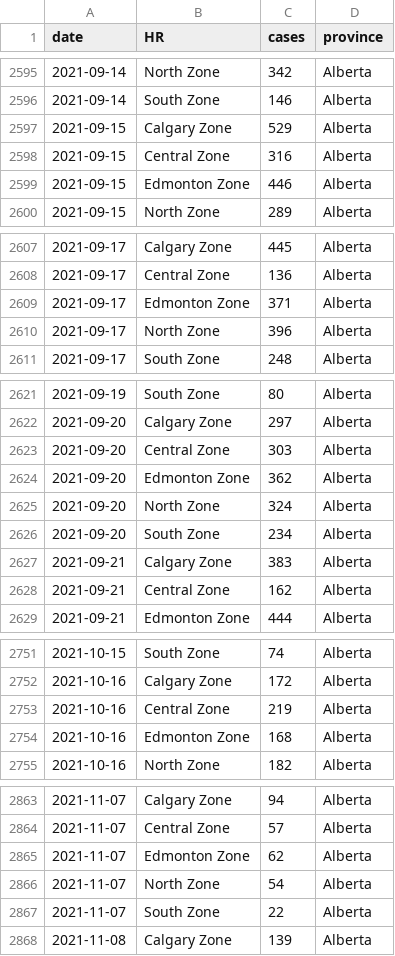
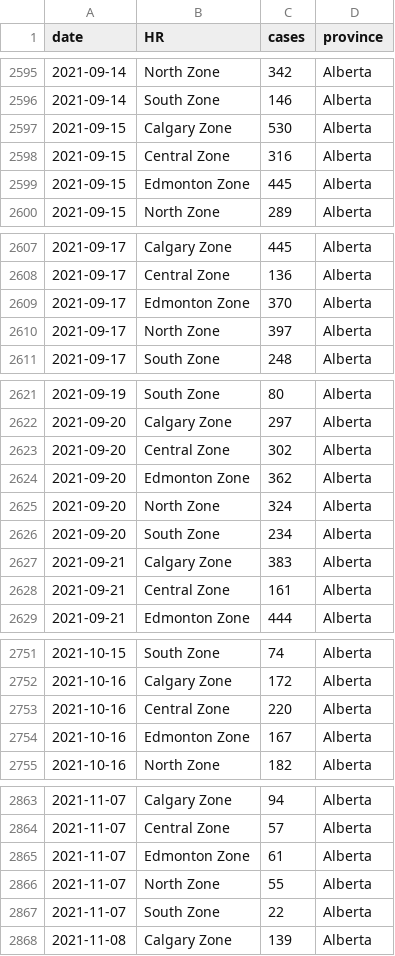
Before and after one commit to brendinho/MIZ_project, a CSV file: CaseDataTables/AB_cases.csv, drawn as a sheet; only a part is shown, gaps mark what is left out; the diff covers the shown part only.

```diff
--- a/CaseDataTables/AB_cases.csv
+++ b/CaseDataTables/AB_cases.csv
@@ -2596,5 +2596,5 @@ date,HR,cases,province
 2021-09-14,South Zone,146,Alberta
-2021-09-15,Calgary Zone,529,Alberta
+2021-09-15,Calgary Zone,530,Alberta
 2021-09-15,Central Zone,316,Alberta
-2021-09-15,Edmonton Zone,446,Alberta
+2021-09-15,Edmonton Zone,445,Alberta
 2021-09-15,North Zone,289,Alberta
@@ -2608,4 +2608,4 @@ date,HR,cases,province
 2021-09-17,Central Zone,136,Alberta
-2021-09-17,Edmonton Zone,371,Alberta
-2021-09-17,North Zone,396,Alberta
+2021-09-17,Edmonton Zone,370,Alberta
+2021-09-17,North Zone,397,Alberta
 2021-09-17,South Zone,248,Alberta
@@ -2622,3 +2622,3 @@ date,HR,cases,province
 2021-09-20,Calgary Zone,297,Alberta
-2021-09-20,Central Zone,303,Alberta
+2021-09-20,Central Zone,302,Alberta
 2021-09-20,Edmonton Zone,362,Alberta
@@ -2627,3 +2627,3 @@ date,HR,cases,province
 2021-09-21,Calgary Zone,383,Alberta
-2021-09-21,Central Zone,162,Alberta
+2021-09-21,Central Zone,161,Alberta
 2021-09-21,Edmonton Zone,444,Alberta
@@ -2752,4 +2752,4 @@ date,HR,cases,province
 2021-10-16,Calgary Zone,172,Alberta
-2021-10-16,Central Zone,219,Alberta
-2021-10-16,Edmonton Zone,168,Alberta
+2021-10-16,Central Zone,220,Alberta
+2021-10-16,Edmonton Zone,167,Alberta
 2021-10-16,North Zone,182,Alberta
@@ -2864,4 +2864,4 @@ date,HR,cases,province
 2021-11-07,Central Zone,57,Alberta
-2021-11-07,Edmonton Zone,62,Alberta
-2021-11-07,North Zone,54,Alberta
+2021-11-07,Edmonton Zone,61,Alberta
+2021-11-07,North Zone,55,Alberta
 2021-11-07,South Zone,22,Alberta
```
Also changed, not shown: 35 added rows and 26 edited cells elsewhere in this file, CaseDataTables/BC_cases.csv, CaseDataTables/MB_cases.csv, 28 other files.
